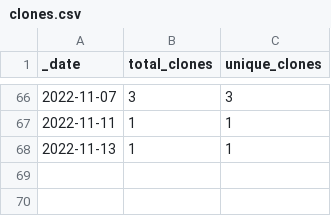
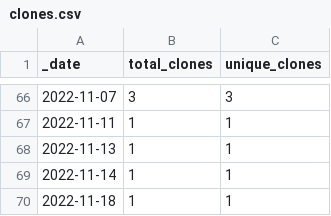
Before and after one commit to opentecr/opentecr-data, a CSV file: traffic/clones.csv, drawn as a sheet; only a part is shown, gaps mark what is left out.

Commit message:
GitHub traffic

```diff
--- a/traffic/clones.csv
+++ b/traffic/clones.csv
@@ -68 +68,3 @@ _date,total_clones,unique_clones
 2022-11-13,1,1
+2022-11-14,1,1
+2022-11-18,1,1
```
Also changed, not shown: 2 other files.
